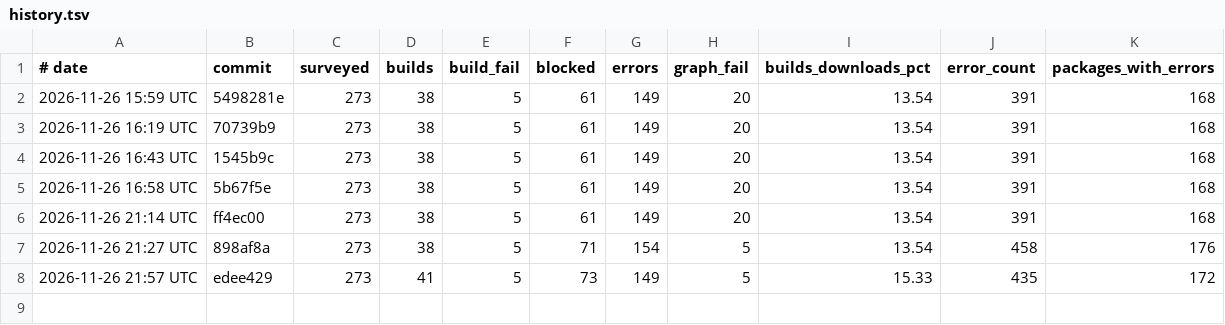
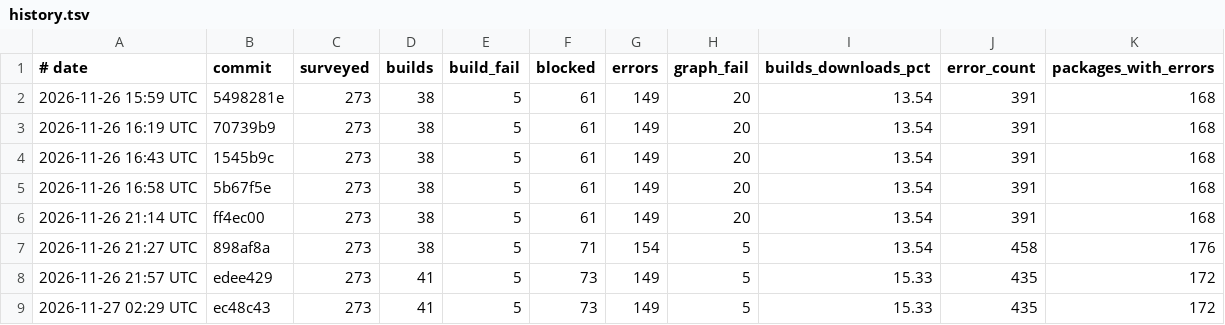
Before and after one commit to mizchi/zust, a TSV file: cratebench/survey/history.tsv, drawn as a sheet.

```diff
--- a/cratebench/survey/history.tsv
+++ b/cratebench/survey/history.tsv
@@ -8 +8,2 @@
 2026-11-26 21:57 UTC	edee429	273	41	5	73	149	5	15.33	435	172
+2026-11-27 02:29 UTC	ec48c43	273	41	5	73	149	5	15.33	435	172
```
Also changed, not shown: 3 other files.
